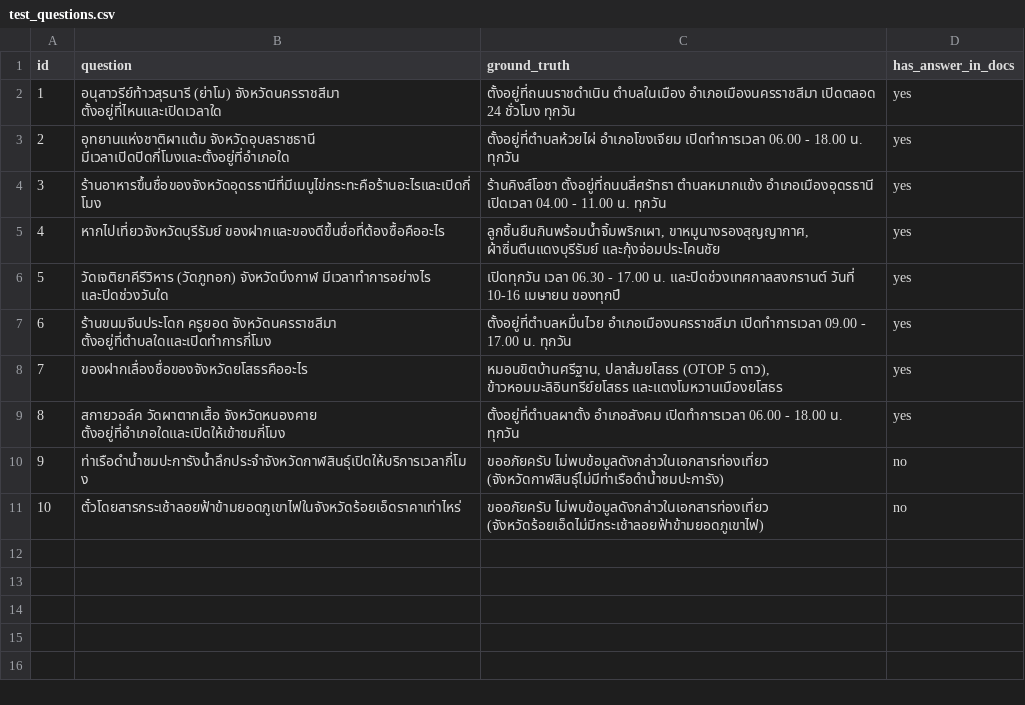
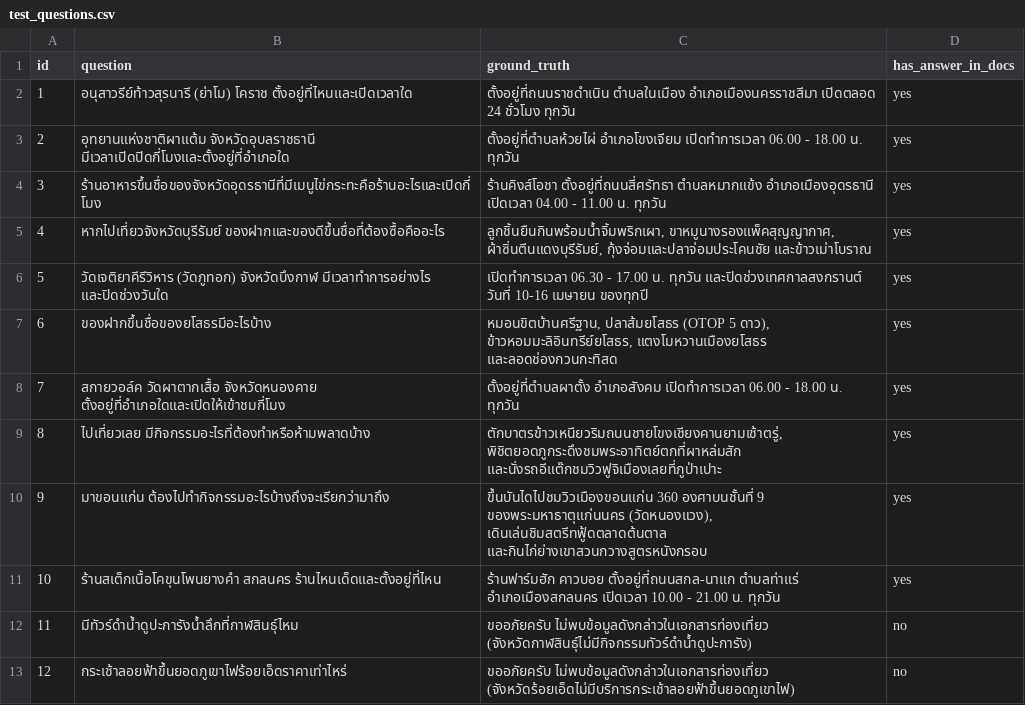
Before and after one commit to MIRE1256/isan-travel-rag, a CSV file: test_questions.csv, drawn as a sheet; removed rows and columns are numbered as before the commit, all else as after; the diff names each change by its address in the sheet, - before the commit and + after, or states it on an @@ line.

Commit message:
Update 12 test questions with ground truth and out-of-scope cases

```diff
--- a/test_questions.csv
+++ b/test_questions.csv
-B2 (question): อนุสาวรีย์ท้าวสุรนารี (ย่าโม) จังหวัดนครราชสีมา ตั้งอยู่ที่ไหนและเปิดเวลาใด
+B2 (question): อนุสาวรีย์ท้าวสุรนารี (ย่าโม) โคราช ตั้งอยู่ที่ไหนและเปิดเวลาใด
-C5 (ground_truth): ลูกชิ้นยืนกินพร้อมน้ำจิ้มพริกเผา, ขาหมูนางรองสุญญากาศ, ผ้าซิ่นตีนแดงบุรีรัมย์ และกุ้งจ่อมประโคนชัย
+C5 (ground_truth): ลูกชิ้นยืนกินพร้อมน้ำจิ้มพริกเผา, ขาหมูนางรองแพ็คสุญญากาศ, ผ้าซิ่นตีนแดงบุรีรัมย์, กุ้งจ่อมและปลาจ่อมประโคนชัย และข้าวเม่าโบราณ
-C6 (ground_truth): เปิดทุกวัน เวลา 06.30 - 17.00 น. และปิดช่วงเทศกาลสงกรานต์ วันที่…
+C6 (ground_truth): เปิดทำการเวลา 06.30 - 17.00 น. ทุกวัน และปิดช่วงเทศกาลสงกรานต์ วันที่…
-row 7: 6 | ร้านขนมจีนประโดก ครูยอด จังหวัดนครราชสีมา ตั้งอยู่ที่ตำบลใดและเปิดทำการกี่โมง | ตั้งอยู่ที่ตำบลหมื่นไวย อำเภอเมืองนครราชสีมา เปิดทำการเวลา 09.00 - 17.00 น. ทุกวัน | yes
@@ column A (id) renumbered from row 7 down @@
-B7 (question): ของฝากเลื่องชื่อของจังหวัดยโสธรคืออะไร
+B7 (question): ของฝากขึ้นชื่อของยโสธรมีอะไรบ้าง
-C7 (ground_truth): …5 ดาว), ข้าวหอมมะลิอินทรีย์ยโสธร และแตงโมหวานเมืองยโสธร
+C7 (ground_truth): …5 ดาว), ข้าวหอมมะลิอินทรีย์ยโสธร, แตงโมหวานเมืองยโสธร และลอดช่องกวนกะทิสด
+row 9: 8 | ไปเที่ยวเลย มีกิจกรรมอะไรที่ต้องทำหรือห้ามพลาดบ้าง | ตักบาตรข้าวเหนียวริมถนนชายโขงเชียงคานยามเช้าตรู่, พิชิตยอดภูกระดึงชมพระอาทิตย์ตกที่ผาหล่มสัก และนั่งรถอีแต๊กชมวิวฟูจิเมืองเลยที่ภูป่าเปาะ | yes
+row 10: 9 | มาขอนแก่น ต้องไปทำกิจกรรมอะไรบ้างถึงจะเรียกว่ามาถึง | ขึ้นบันไดไปชมวิวเมืองขอนแก่น 360 องศาบนชั้นที่ 9 ของพระมหาธาตุแก่นนคร (วัดหนองแวง), เดินเล่นชิมสตรีทฟู้ดตลาดต้นตาล และกินไก่ย่างเขาสวนกวางสูตรหนังกรอบ | yes
+row 11: 10 | ร้านสเต็กเนื้อโคขุนโพนยางคำ สกลนคร ร้านไหนเด็ดและตั้งอยู่ที่ไหน | ร้านฟาร์มฮัก คาวบอย ตั้งอยู่ที่ถนนสกล-นาแก ตำบลท่าแร่ อำเภอเมืองสกลนคร เปิดเวลา 10.00 - 21.00 น. ทุกวัน | yes
-B12 (question): ท่าเรือดำน้ำชมปะการังน้ำลึกประจำจังหวัดกาฬสินธุ์เปิดให้บริการเวลากี่โมง
+B12 (question): มีทัวร์ดำน้ำดูปะการังน้ำลึกที่กาฬสินธุ์ไหม
-C12 (ground_truth): ขออภัยครับ ไม่พบข้อมูลดังกล่าวในเอกสารท่องเที่ยว (จังหวัดกาฬสินธุ์ไม่มีท่าเรือดำน้ำชมปะการัง)
+C12 (ground_truth): ขออภัยครับ ไม่พบข้อมูลดังกล่าวในเอกสารท่องเที่ยว (จังหวัดกาฬสินธุ์ไม่มีกิจกรรมทัวร์ดำน้ำดูปะการัง)
-B13 (question): ตั๋วโดยสารกระเช้าลอยฟ้าข้ามยอดภูเขาไฟในจังหวัดร้อยเอ็ดราคาเท่าไหร่
+B13 (question): กระเช้าลอยฟ้าขึ้นยอดภูเขาไฟร้อยเอ็ดราคาเท่าไหร่
-C13 (ground_truth): ขออภัยครับ ไม่พบข้อมูลดังกล่าวในเอกสารท่องเที่ยว (จังหวัดร้อยเอ็ดไม่มีกระเช้าลอยฟ้าข้ามยอดภูเขาไฟ)
+C13 (ground_truth): ขออภัยครับ ไม่พบข้อมูลดังกล่าวในเอกสารท่องเที่ยว (จังหวัดร้อยเอ็ดไม่มีบริการกระเช้าลอยฟ้าขึ้นยอดภูเขาไฟ)
```
